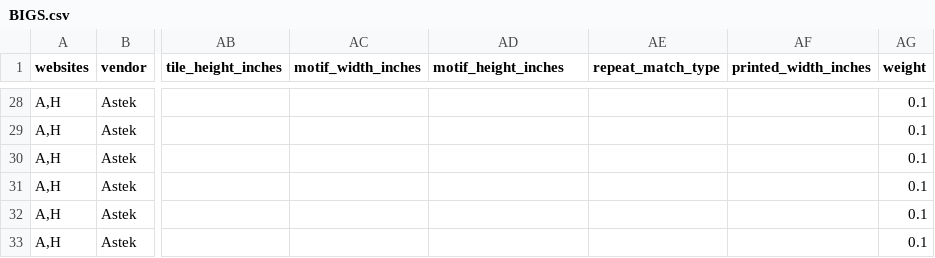
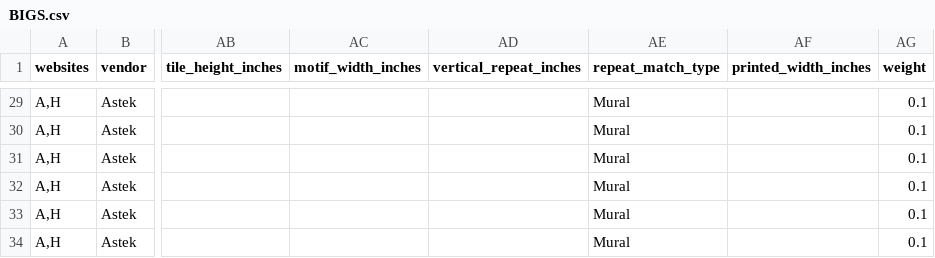
Before and after one commit to astek-inc/astek-catalog, a CSV file: db/seeds/BIGS.csv, drawn as a sheet; only a part is shown, gaps mark what is left out; addresses are those after the commit; the diff covers the shown part only; the diff names each change by its address in the sheet, - before the commit and + after, or states it on an @@ line.

```diff
--- a/db/seeds/BIGS.csv
+++ b/db/seeds/BIGS.csv
-AD1: motif_height_inches
+AD1: vertical_repeat_inches
-AE29:AE34 (repeat_match_type): (empty)
+AE29:AE34 (repeat_match_type): Mural
```
Also changed, not shown: 1 added row and 26 edited cells elsewhere in this file, 1 other file.
